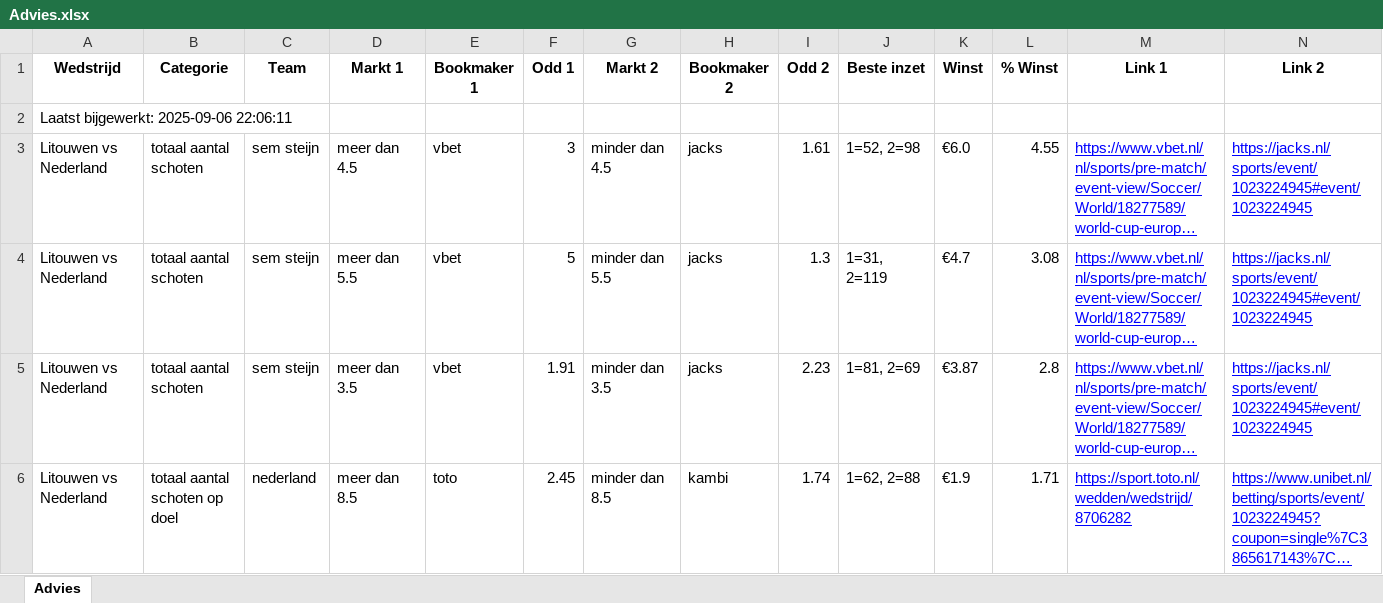
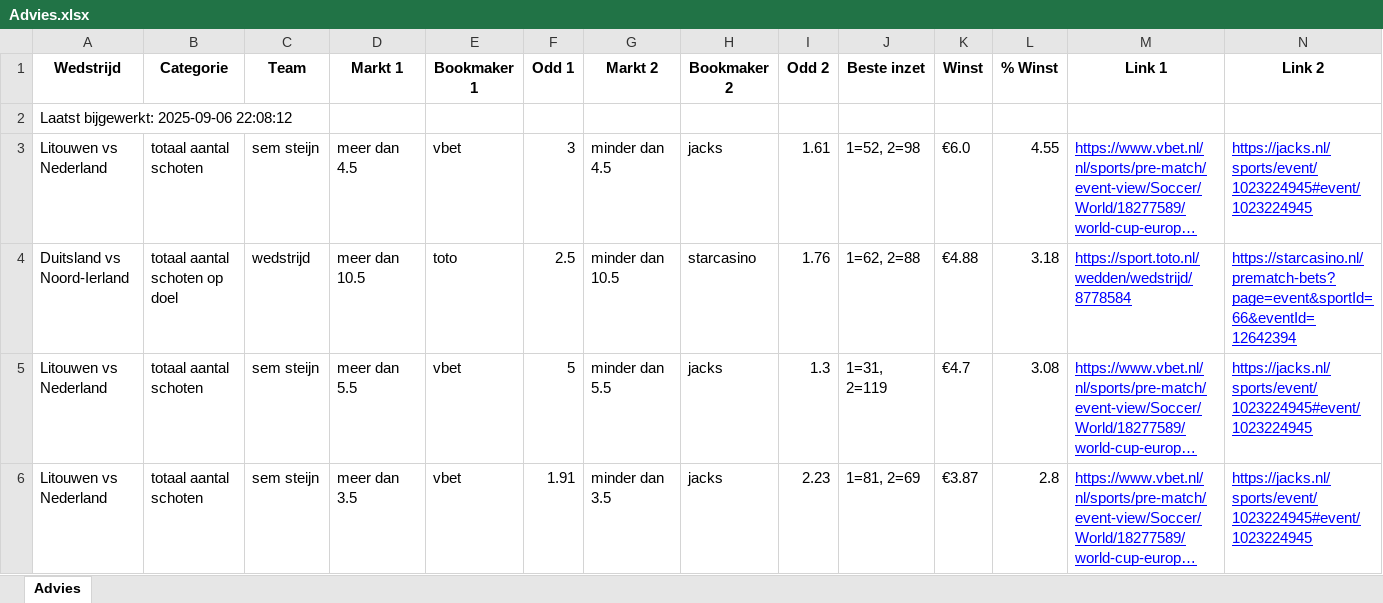
Before and after one commit to MaBerninger/Databets, an Excel workbook: data/Advies.xlsx, sheet Advies, drawn as a sheet; only a part is shown; the shorter side is filled out with more unchanged rows; long unchanged cells end in …; values as stored, in another font and other column widths than the file's, no borders; the diff names each change by its address in the sheet, - before the commit and + after, or states it on an @@ line.

Commit message:
Update advies-tabblad + timestamp in A1

```diff
--- a/data/Advies.xlsx (sheet Advies)
+++ b/data/Advies.xlsx (sheet Advies)
-A2 (Wedstrijd): Laatst bijgewerkt: 2025-09-06 22:06:11
+A2 (Wedstrijd): Laatst bijgewerkt: 2025-09-06 22:08:12
+row 4: Duitsland vs Noord-Ierland | totaal aantal schoten op doel | wedstrijd | meer dan 10.5 | toto | 2.5 | minder dan 10.5 | starcasino | 1.76 | 1=62, 2=88 | €4.88 | 3.18 | https://sport.toto.nl/wedden/wedstrijd/8778584 | https://starcasino.nl/prematch-bets?page=event&sportId=66&eventId=12642394
```
